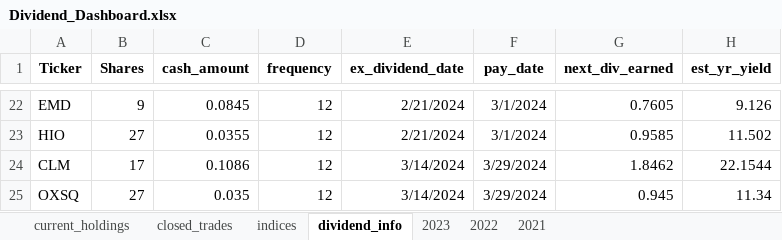
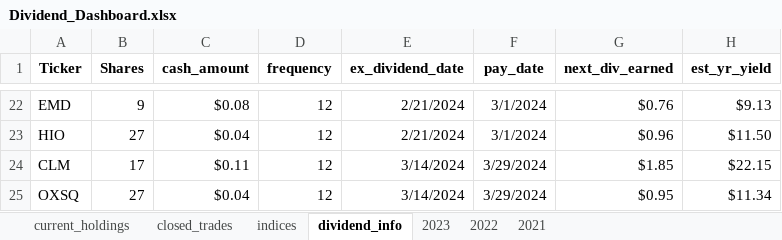
Before and after one commit to UFXtrendscalper/Dividend_Project, an Excel workbook: DIVIDEND DASHBOARD/data/Dividend_Dashboard.xlsx, sheet dividend_info, drawn as a sheet; only a part is shown, gaps mark what is left out; values as stored, in another font and other column widths than the file's, no borders; table styles not drawn; the diff covers the shown part only; the diff names each change by its address in the sheet, - before the commit and + after, or states it on an @@ line.

```diff
--- a/DIVIDEND DASHBOARD/data/Dividend_Dashboard.xlsx (sheet dividend_info)
+++ b/DIVIDEND DASHBOARD/data/Dividend_Dashboard.xlsx (sheet dividend_info)
-C22 (cash_amount): 0.0845
+C22 (cash_amount): $0.08
-G22 (next_div_earned): 0.7605
+G22 (next_div_earned): $0.76
-H22 (est_yr_yield): 9.126
+H22 (est_yr_yield): $9.13
-C23 (cash_amount): 0.0355
+C23 (cash_amount): $0.04
-G23 (next_div_earned): 0.9585
+G23 (next_div_earned): $0.96
-H23 (est_yr_yield): 11.502
+H23 (est_yr_yield): $11.50
-C24 (cash_amount): 0.1086
+C24 (cash_amount): $0.11
-G24 (next_div_earned): 1.8462
+G24 (next_div_earned): $1.85
-H24 (est_yr_yield): 22.1544
+H24 (est_yr_yield): $22.15
-C25 (cash_amount): 0.035
+C25 (cash_amount): $0.04
-G25 (next_div_earned): 0.945
+G25 (next_div_earned): $0.95
-H25 (est_yr_yield): 11.34
+H25 (est_yr_yield): $11.34
```
Also changed, not shown: 60 edited cells elsewhere in this sheet, sheet current_holdings, sheet closed_trades, sheet indices, formulas that keep their value, 5 other files.
